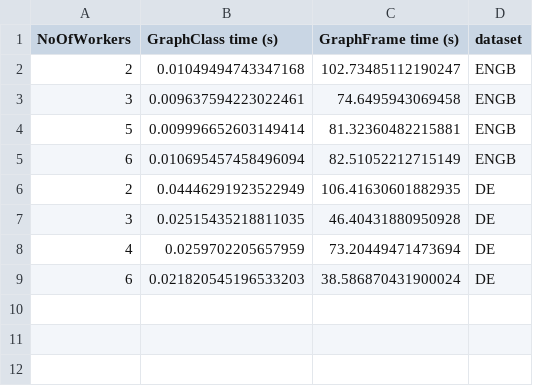
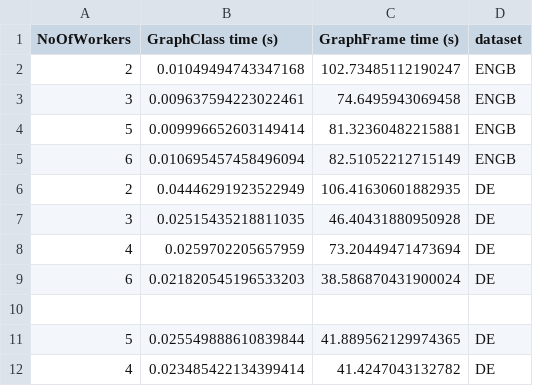
Before and after one commit to giacoballoccu/GraphComparison, a CSV file: Results/ConnectedComponents.csv, drawn as a sheet; the diff names each change by its address in the sheet, - before the commit and + after, or states it on an @@ line.

```diff
--- a/Results/ConnectedComponents.csv
+++ b/Results/ConnectedComponents.csv
+row 10: (empty)
+row 11: 5 | 0.025549888610839844 | 41.889562129974365 | DE
+row 12: 4 | 0.023485422134399414 | 41.4247043132782 | DE
```
Also changed, not shown: Results/BFSQueryviews<1000.csv, Results/CountTriangles.csv, 2 other files.
